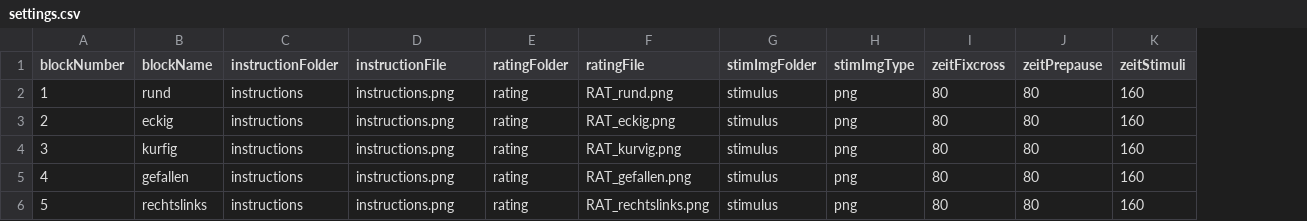
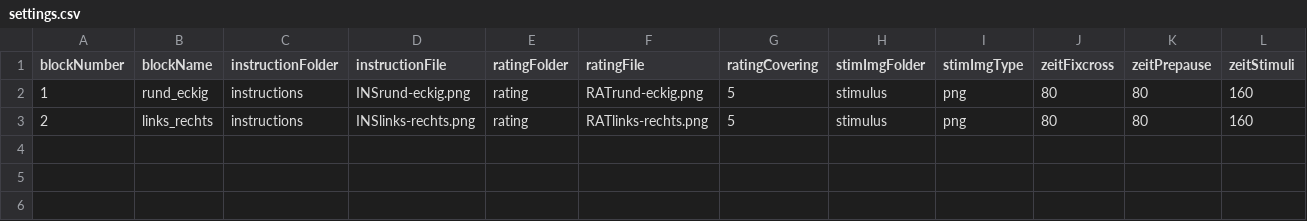
Before and after one commit to wuschLOR/the-shapening, a CSV file: settings.csv, drawn as a sheet; only a part is shown; removed rows and columns are numbered as before the commit, all else as after; rows hold the shown columns only; the diff names each change by its address in the sheet, - before the commit and + after, or states it on an @@ line.

Commit message:
rating will stop appearing after 5% of the stimulus

```diff
--- a/settings.csv
+++ b/settings.csv
+column G (ratingCovering), rows 2-3: 5 | 5
-B2 (blockName): rund
+B2 (blockName): rund_eckig
-D2 (instructionFile): instructions.png
+D2 (instructionFile): INSrund-eckig.png
-F2 (ratingFile): RAT_rund.png
+F2 (ratingFile): RATrund-eckig.png
-B3 (blockName): eckig
+B3 (blockName): links_rechts
-D3 (instructionFile): instructions.png
+D3 (instructionFile): INSlinks-rechts.png
-F3 (ratingFile): RAT_eckig.png
+F3 (ratingFile): RATlinks-rechts.png
-row 4: 3 | kurfig | instructions | instructions.png | rating | RAT_kurvig.png | stimulus | png | 80 | 80 | 160
-row 5: 4 | gefallen | instructions | instructions.png | rating | RAT_gefallen.png | stimulus | png | 80 | 80 | 160
-row 6: 5 | rechtslinks | instructions | instructions.png | rating | RAT_rechtslinks.png | stimulus | png | 80 | 80 | 160
```
Also changed, not shown: 1 other file.
